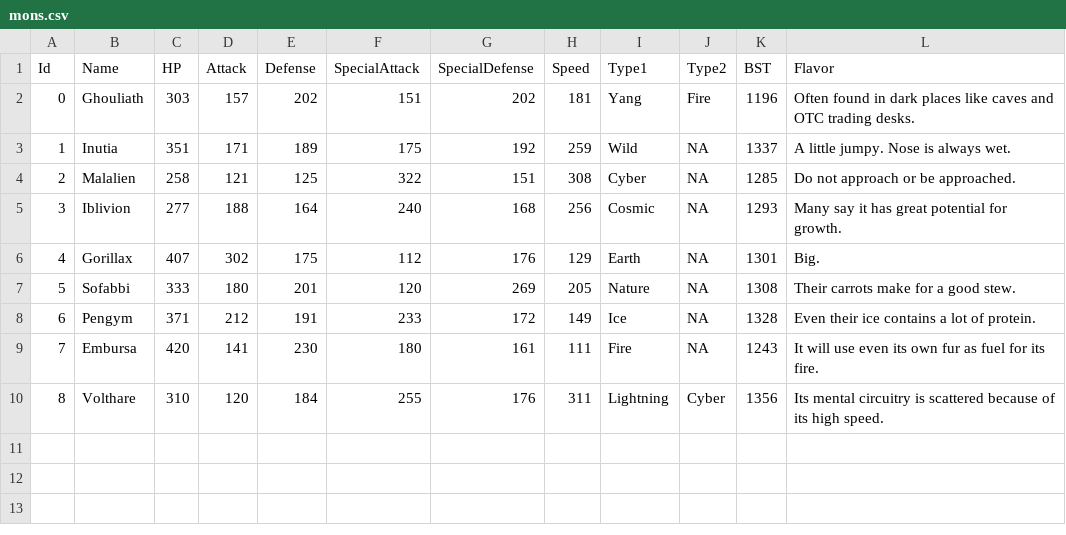
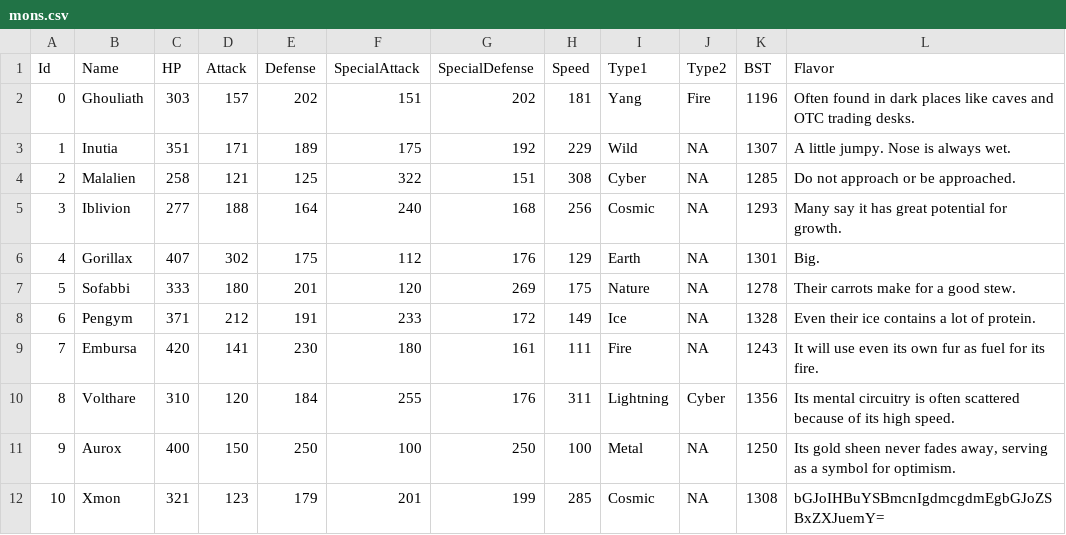
Before and after one commit to sudo-owen/chomp, a CSV file: drool/mons.csv, drawn as a sheet.

```diff
--- a/drool/mons.csv
+++ b/drool/mons.csv
@@ -2,3 +2,3 @@ Id,Name,HP,Attack,Defense,SpecialAttack,SpecialDefense,Speed,Type1,Type2,BST,Fla
 0,Ghouliath,303,157,202,151,202,181,Yang,Fire,1196,"Often found in dark places like caves and OTC trading desks."
-1,Inutia,351,171,189,175,192,259,Wild,NA,1337,"A little jumpy. Nose is always wet."
+1,Inutia,351,171,189,175,192,229,Wild,NA,1307,"A little jumpy. Nose is always wet."
 2,Malalien,258,121,125,322,151,308,Cyber,NA,1285,"Do not approach or be approached."
@@ -6,5 +6,7 @@ Id,Name,HP,Attack,Defense,SpecialAttack,SpecialDefense,Speed,Type1,Type2,BST,Fla
 4,Gorillax,407,302,175,112,176,129,Earth,NA,1301,"Big."
-5,Sofabbi,333,180,201,120,269,205,Nature,NA,1308,"Their carrots make for a good stew."
+5,Sofabbi,333,180,201,120,269,175,Nature,NA,1278,"Their carrots make for a good stew."
 6,Pengym,371,212,191,233,172,149,Ice,NA,1328,"Even their ice contains a lot of protein."
 7,Embursa,420,141,230,180,161,111,Fire,NA,1243,"It will use even its own fur as fuel for its fire."
-8,Volthare,310,120,184,255,176,311,Lightning,Cyber,1356,"Its mental circuitry is scattered because of its high speed."
+8,Volthare,310,120,184,255,176,311,Lightning,Cyber,1356,"Its mental circuitry is often scattered because of its high speed."
+9,Aurox,400,150,250,100,250,100,Metal,NA,1250,"Its gold sheen never fades away, serving as a symbol for optimism."
+10,Xmon,321,123,179,201,199,285,Cosmic,NA,1308,"bGJoIHBuYSBmcnIgdmcgdmEgbGJoZSBxZXJuemY="
```
Also changed, not shown: 1 other file.
